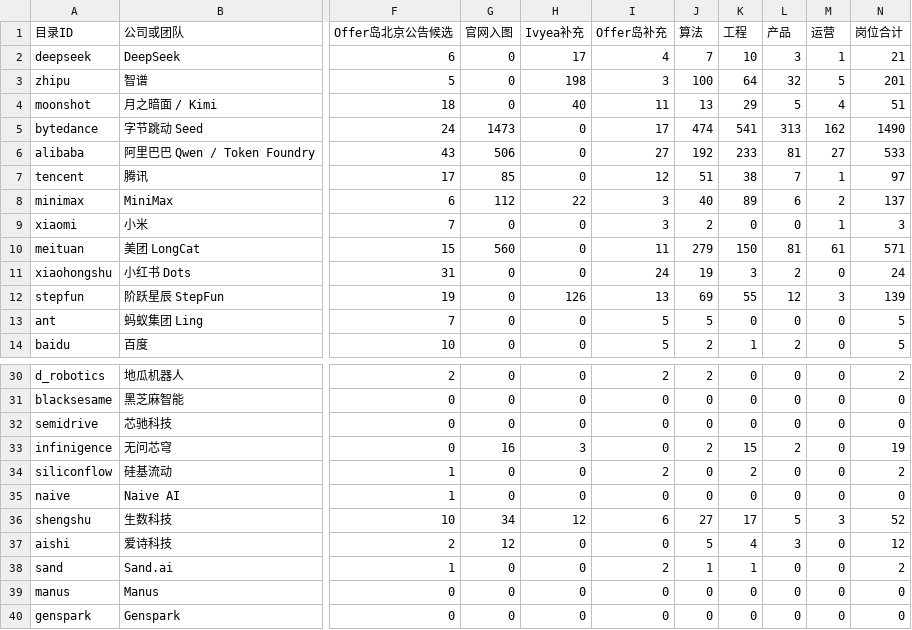
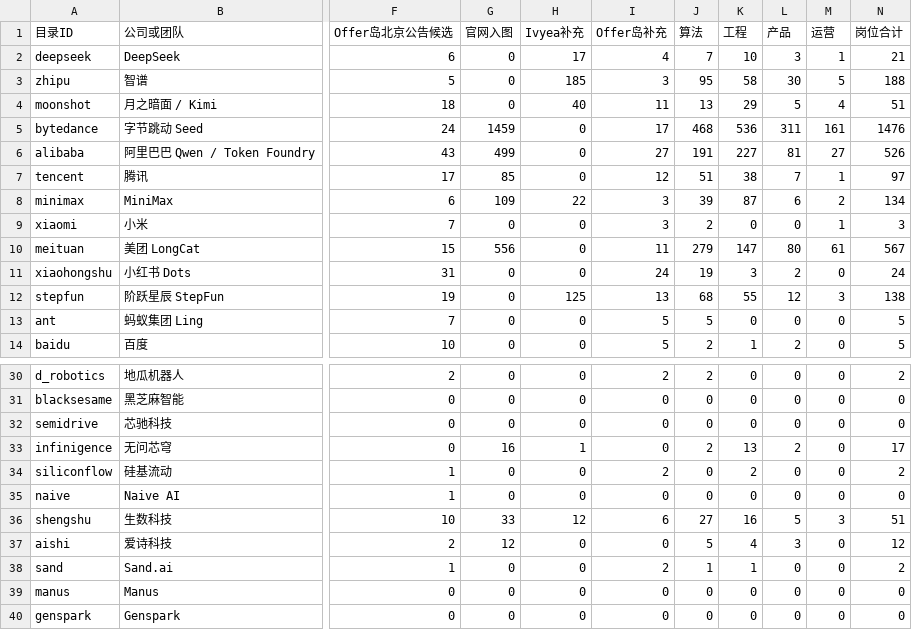
Before and after one commit to ningsiyuan1024/ai-company-map, a CSV file: docs/beijing-employer-audit.csv, drawn as a sheet; only a part is shown, gaps mark what is left out; the diff covers the shown part only; the diff names each change by its address in the sheet, - before the commit and + after, or states it on an @@ line.

```diff
--- a/docs/beijing-employer-audit.csv
+++ b/docs/beijing-employer-audit.csv
-H3 (Ivyea补充): 198
+H3 (Ivyea补充): 185
-J3 (算法): 100
+J3 (算法): 95
-K3 (工程): 64
+K3 (工程): 58
-L3 (产品): 32
+L3 (产品): 30
-N3 (岗位合计): 201
+N3 (岗位合计): 188
-G5 (官网入图): 1473
+G5 (官网入图): 1459
-J5 (算法): 474
+J5 (算法): 468
-K5 (工程): 541
+K5 (工程): 536
-L5 (产品): 313
+L5 (产品): 311
-M5 (运营): 162
+M5 (运营): 161
-N5 (岗位合计): 1490
+N5 (岗位合计): 1476
-G6 (官网入图): 506
+G6 (官网入图): 499
-J6 (算法): 192
+J6 (算法): 191
-K6 (工程): 233
+K6 (工程): 227
-N6 (岗位合计): 533
+N6 (岗位合计): 526
-G8 (官网入图): 112
+G8 (官网入图): 109
-J8 (算法): 40
+J8 (算法): 39
-K8 (工程): 89
+K8 (工程): 87
-N8 (岗位合计): 137
+N8 (岗位合计): 134
-G10 (官网入图): 560
+G10 (官网入图): 556
-K10 (工程): 150
+K10 (工程): 147
-L10 (产品): 81
+L10 (产品): 80
-N10 (岗位合计): 571
+N10 (岗位合计): 567
-H12 (Ivyea补充): 126
+H12 (Ivyea补充): 125
-J12 (算法): 69
+J12 (算法): 68
-N12 (岗位合计): 139
+N12 (岗位合计): 138
-H33 (Ivyea补充): 3
+H33 (Ivyea补充): 1
-K33 (工程): 15
+K33 (工程): 13
-N33 (岗位合计): 19
+N33 (岗位合计): 17
-G36 (官网入图): 34
+G36 (官网入图): 33
-K36 (工程): 17
+K36 (工程): 16
-N36 (岗位合计): 52
+N36 (岗位合计): 51
```
Also changed, not shown: 37 edited cells elsewhere in this file, 11 other files.
